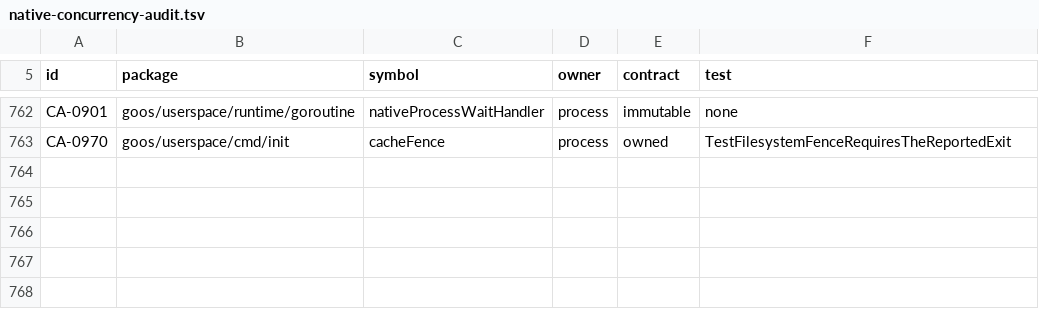
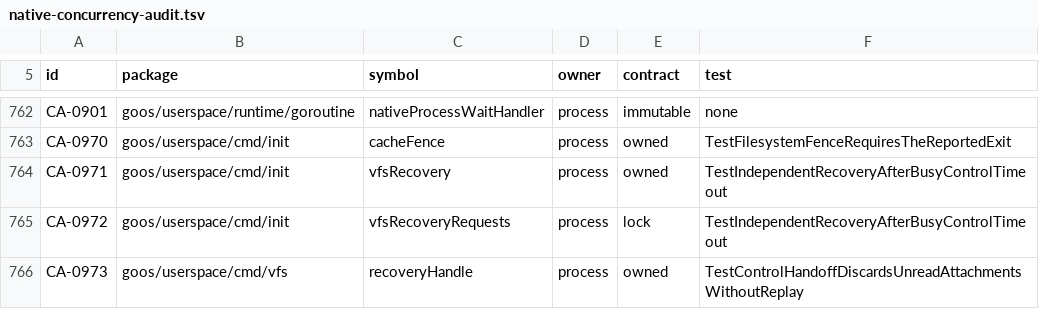
Before and after one commit to bar0metr/goos, a TSV file: docs/development/native-concurrency-audit.tsv, drawn as a sheet; only a part is shown, gaps mark what is left out.

Commit message:
vfs: recover through an independent supervisor endpoint

```diff
--- a/docs/development/native-concurrency-audit.tsv
+++ b/docs/development/native-concurrency-audit.tsv
@@ -763 +763,4 @@ CA-0901	goos/userspace/runtime/goroutine	nativeProcessWaitHandler	process	immuta
 CA-0970	goos/userspace/cmd/init	cacheFence	process	owned	TestFilesystemFenceRequiresTheReportedExit
+CA-0971	goos/userspace/cmd/init	vfsRecovery	process	owned	TestIndependentRecoveryAfterBusyControlTimeout
+CA-0972	goos/userspace/cmd/init	vfsRecoveryRequests	process	lock	TestIndependentRecoveryAfterBusyControlTimeout
+CA-0973	goos/userspace/cmd/vfs	recoveryHandle	process	owned	TestControlHandoffDiscardsUnreadAttachmentsWithoutReplay
```
Also changed, not shown: 16 other files.
